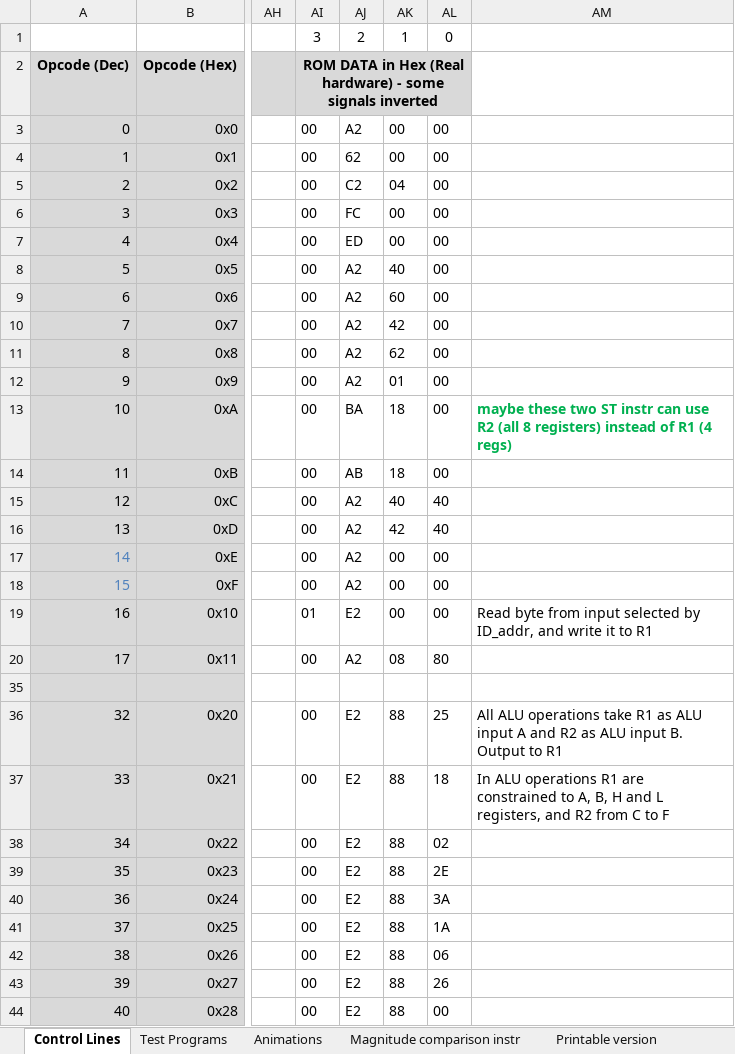
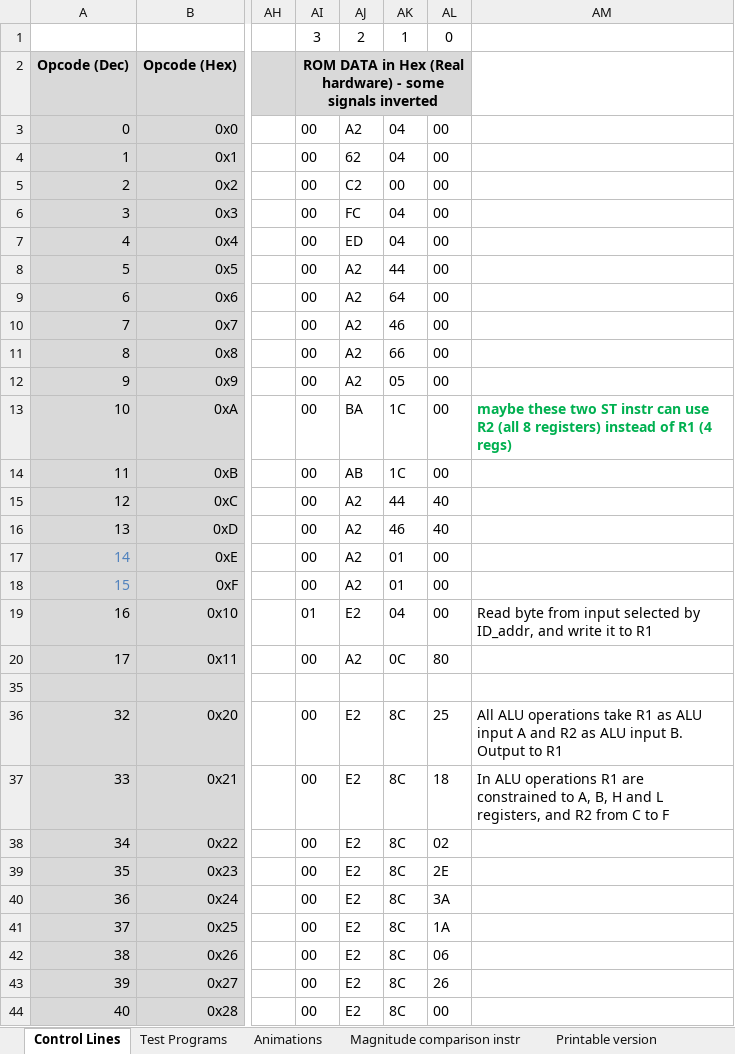
Before and after one commit to albs-br/jaca, an Excel workbook: 2nd gen - 8 bit cpu/Instruction control lines.xlsx, sheet Control Lines, drawn as a sheet; only a part is shown, gaps mark what is left out; values as stored, in another font and other column widths than the file's, no borders; the diff covers the shown part only; the diff names each change by its address in the sheet, - before the commit and + after, or states it on an @@ line.

Commit message:
Updating documentation

```diff
--- a/2nd gen - 8 bit cpu/Instruction control lines.xlsx (sheet Control Lines)
+++ b/2nd gen - 8 bit cpu/Instruction control lines.xlsx (sheet Control Lines)
-AK3:AK4: 00
+AK3:AK4: 04
-AK5: 04
+AK5: 00
-AK6:AK7: 00
+AK6:AK7: 04
-AK8: 40
+AK8: 44
-AK9: 60
+AK9: 64
-AK10: 42
+AK10: 46
-AK11: 62
+AK11: 66
-AK12: 01
+AK12: 05
-AK13:AK14: 18
+AK13:AK14: 1C
-AK15: 40
+AK15: 44
-AK16: 42
+AK16: 46
-AK17:AK18: 00
+AK17:AK18: 01
-AK19: 00
+AK19: 04
-AK20: 08
+AK20: 0C
-AK36:AK44: 88
+AK36:AK44: 8C
```
Also changed, not shown: 5 edited cells elsewhere in this sheet, hidden cells.
